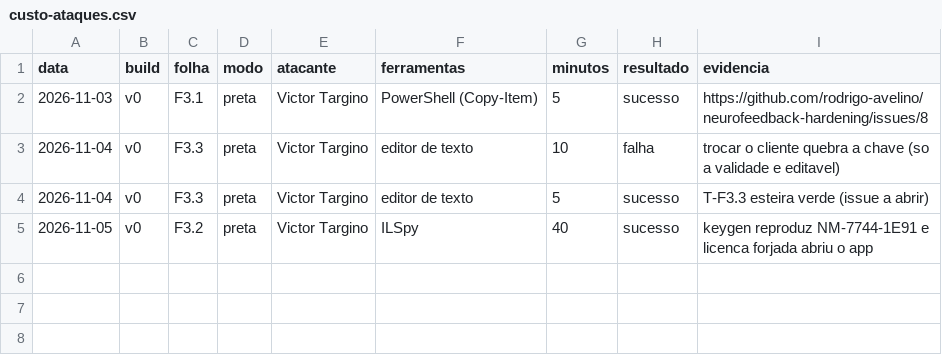
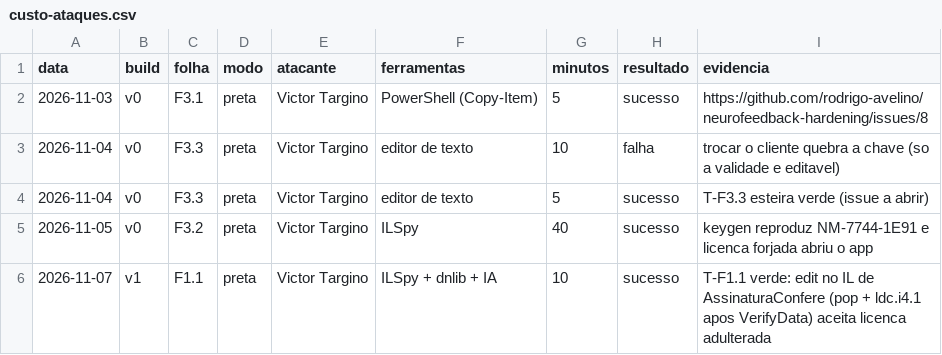
Before and after one commit to rodrigo-avelino/neurofeedback-hardening, a CSV file: docs/metricas/custo-ataques.csv, drawn as a sheet; the diff names each change by its address in the sheet, - before the commit and + after, or states it on an @@ line.

Commit message:
ataque: editar o IL da validação para aceitar assinatura inválida. T-F1.1
Folha F1.1 (G1, patch estático no binário). O teste reusa a adulteração
em claro do T-F3.3 (v1) (licença legítima com a máquina desta e validade
no futuro), que a v1 recusa só pela assinatura ECDSA, e edita via dnlib o
IL de VerificadorLicenca.AssinaturaConfere: logo depois do VerifyData
insere pop + ldc.i4.1, descartando o veredito real do ECDSA e devolvendo
true. O VerifyData ainda roda, mas a resposta é ignorada, então a licença
sem a chave privada do fornecedor passa. A verificação continua inteira
(diferente do stub do T-F1.3): é a assinatura, defesa principal da v1,
que cai com um edit cirúrgico de duas instruções.

Folha segue "aberta" em estado-folhas.json (quem fecha é o blue).
Tentativa registrada em docs/metricas/custo-ataques.csv (10 min).

```diff
--- a/docs/metricas/custo-ataques.csv
+++ b/docs/metricas/custo-ataques.csv
+row 6: 2026-11-07 | v1 | F1.1 | preta | Victor Targino | ILSpy + dnlib + IA | 10 | sucesso | T-F1.1 verde: edit no IL de AssinaturaConfere (pop + ldc.i4.1 apos VerifyData) aceita licenca adulterada
```
Also changed, not shown: 1 other file.
